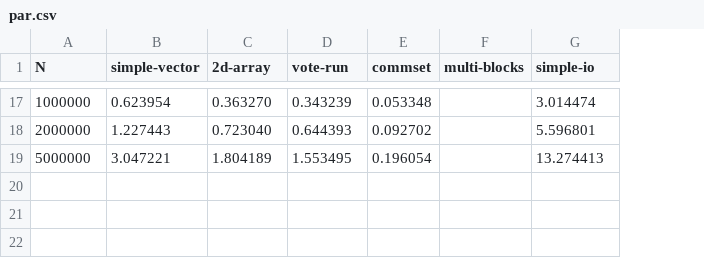
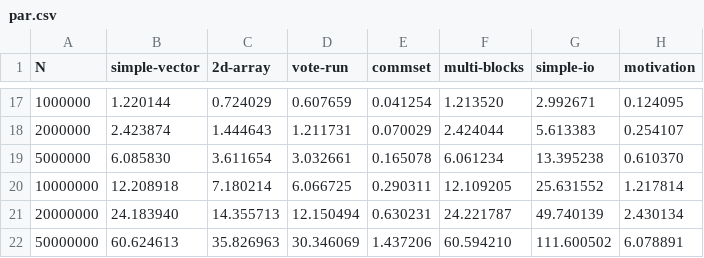
Before and after one commit to veracity-lang/veracity2g, a CSV file: reports/out-dswp-arran/par.csv, drawn as a sheet; only a part is shown, gaps mark what is left out; the diff covers the shown part only; the diff names each change by its address in the sheet, - before the commit and + after, or states it on an @@ line.

```diff
--- a/reports/out-dswp-arran/par.csv
+++ b/reports/out-dswp-arran/par.csv
+column H (motivation), rows 17-19: 0.124095 | 0.254107 | 0.610370
-B17 (simple-vector): 0.623954
+B17 (simple-vector): 1.220144
-C17 (2d-array): 0.363270
+C17 (2d-array): 0.724029
-D17 (vote-run): 0.343239
+D17 (vote-run): 0.607659
-E17 (commset): 0.053348
+E17 (commset): 0.041254
-F17 (multi-blocks): (empty)
+F17 (multi-blocks): 1.213520
-G17 (simple-io): 3.014474
+G17 (simple-io): 2.992671
-B18 (simple-vector): 1.227443
+B18 (simple-vector): 2.423874
-C18 (2d-array): 0.723040
+C18 (2d-array): 1.444643
-D18 (vote-run): 0.644393
+D18 (vote-run): 1.211731
-E18 (commset): 0.092702
+E18 (commset): 0.070029
-F18 (multi-blocks): (empty)
+F18 (multi-blocks): 2.424044
-G18 (simple-io): 5.596801
+G18 (simple-io): 5.613383
-B19 (simple-vector): 3.047221
+B19 (simple-vector): 6.085830
-C19 (2d-array): 1.804189
+C19 (2d-array): 3.611654
-D19 (vote-run): 1.553495
+D19 (vote-run): 3.032661
-E19 (commset): 0.196054
+E19 (commset): 0.165078
-F19 (multi-blocks): (empty)
+F19 (multi-blocks): 6.061234
-G19 (simple-io): 13.274413
+G19 (simple-io): 13.395238
+row 20: 10000000 | 12.208918 | 7.180214 | 6.066725 | 0.290311 | 12.109205 | 25.631552 | 1.217814
+row 21: 20000000 | 24.183940 | 14.355713 | 12.150494 | 0.630231 | 24.221787 | 49.740139 | 2.430134
+row 22: 50000000 | 60.624613 | 35.826963 | 30.346069 | 1.437206 | 60.594210 | 111.600502 | 6.078891
```
Also changed, not shown: 90 edited cells elsewhere in this file, reports/out-dswp-arran/ratio.csv, reports/out-dswp-arran/seq.csv.
